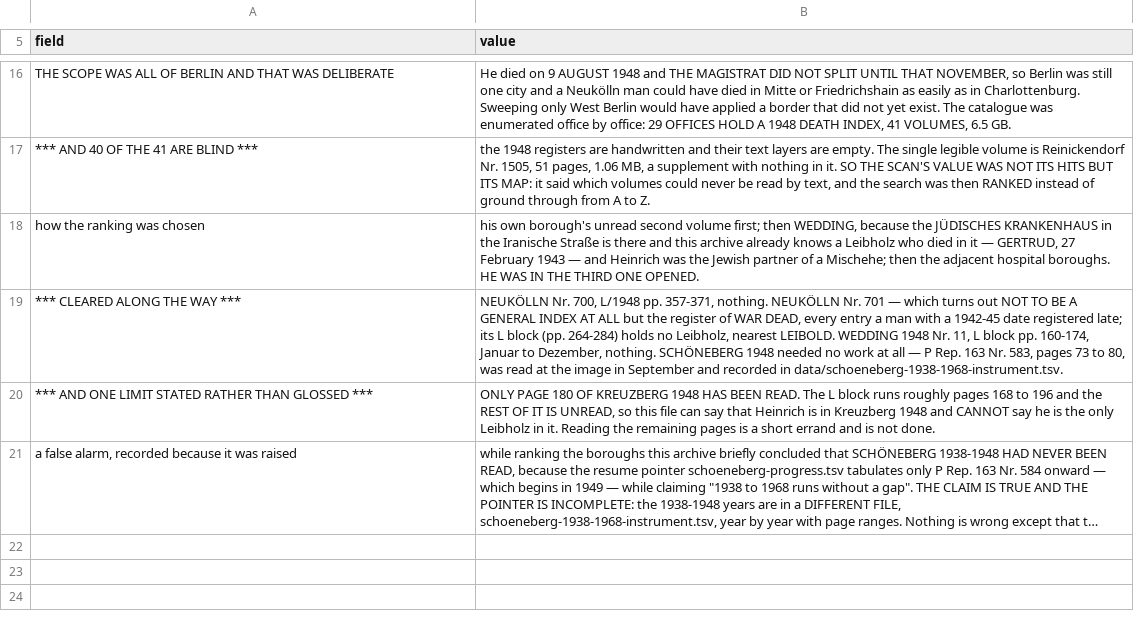
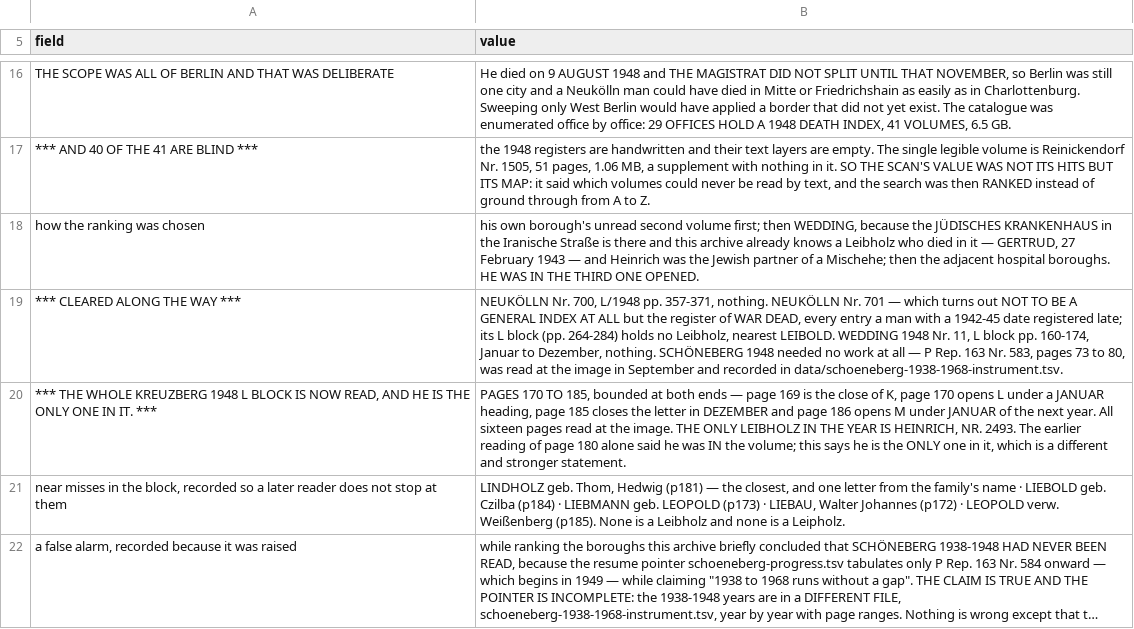
Before and after one commit to daviddef/TheLuwinski, a TSV file: data/heinrich-leibholz-kreuzberg-1948.tsv, drawn as a sheet; only a part is shown, gaps mark what is left out; long unchanged cells end in …; removed rows and columns are numbered as before the commit, all else as after; the diff names each change by its address in the sheet, - before the commit and + after, or states it on an @@ line.

```diff
--- a/data/heinrich-leibholz-kreuzberg-1948.tsv
+++ b/data/heinrich-leibholz-kreuzberg-1948.tsv
-row 20: *** AND ONE LIMIT STATED RATHER THAN GLOSSED *** | ONLY PAGE 180 OF KREUZBERG 1948 HAS BEEN READ. The L block runs roughly pages 168 to 196 and the REST OF IT IS UNREAD, so this file can say that Heinrich is in Kreuzberg 1948 and CANNOT say he is the only Leibholz in it. Reading the remaining pages is a short errand and is not done.
+row 20: *** THE WHOLE KREUZBERG 1948 L BLOCK IS NOW READ, AND HE IS THE ONLY ONE IN IT. *** | PAGES 170 TO 185, bounded at both ends — page 169 is the close of K, page 170 opens L under a JANUAR heading, page 185 closes the letter in DEZEMBER and page 186 opens M under JANUAR of the next year. All sixteen pages read at the image. THE ONLY LEIBHOLZ IN THE YEAR IS HEINRICH, NR. 2493. The earlier reading of page 180 alone said he was IN the volume; this says he is the ONLY one in it, which is a different and stronger statement.
+row 21: near misses in the block, recorded so a later reader does not stop at them | LINDHOLZ geb. Thom, Hedwig (p181) — the closest, and one letter from the family's name · LIEBOLD geb. Czilba (p184) · LIEBMANN geb. LEOPOLD (p173) · LIEBAU, Walter Johannes (p172) · LEOPOLD verw. Weißenberg (p185). None is a Leibholz and none is a Leipholz.
```
Also changed, not shown: 2 other files.
